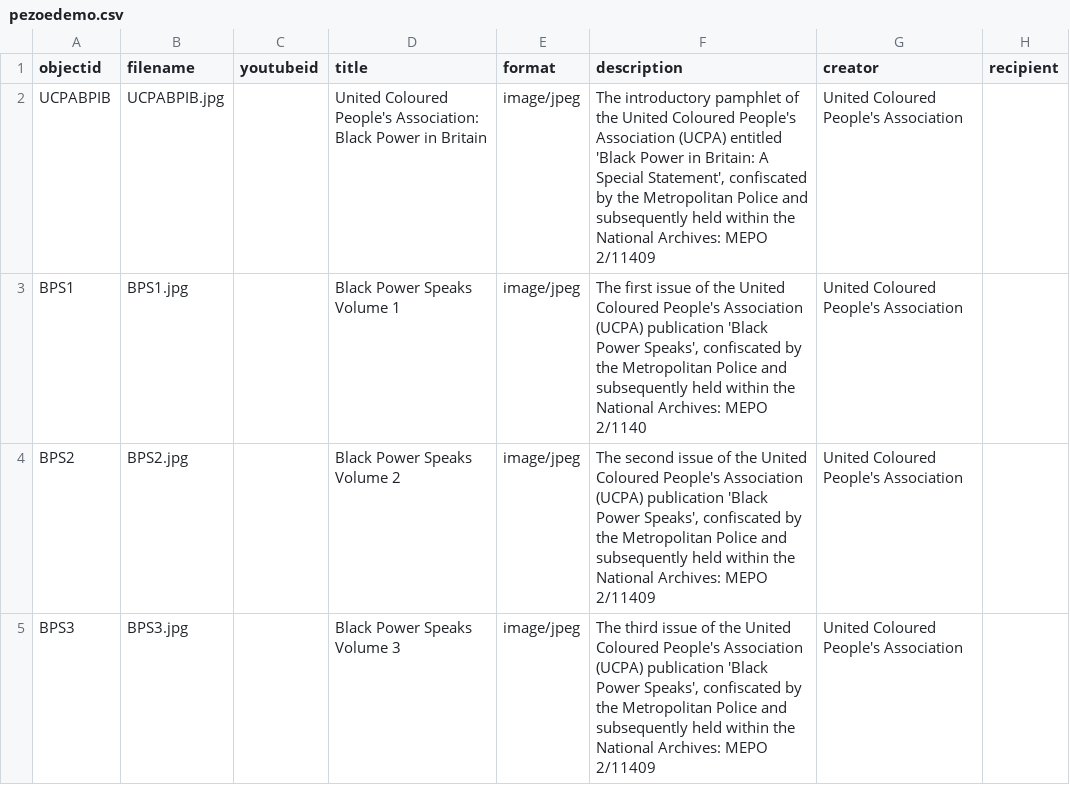
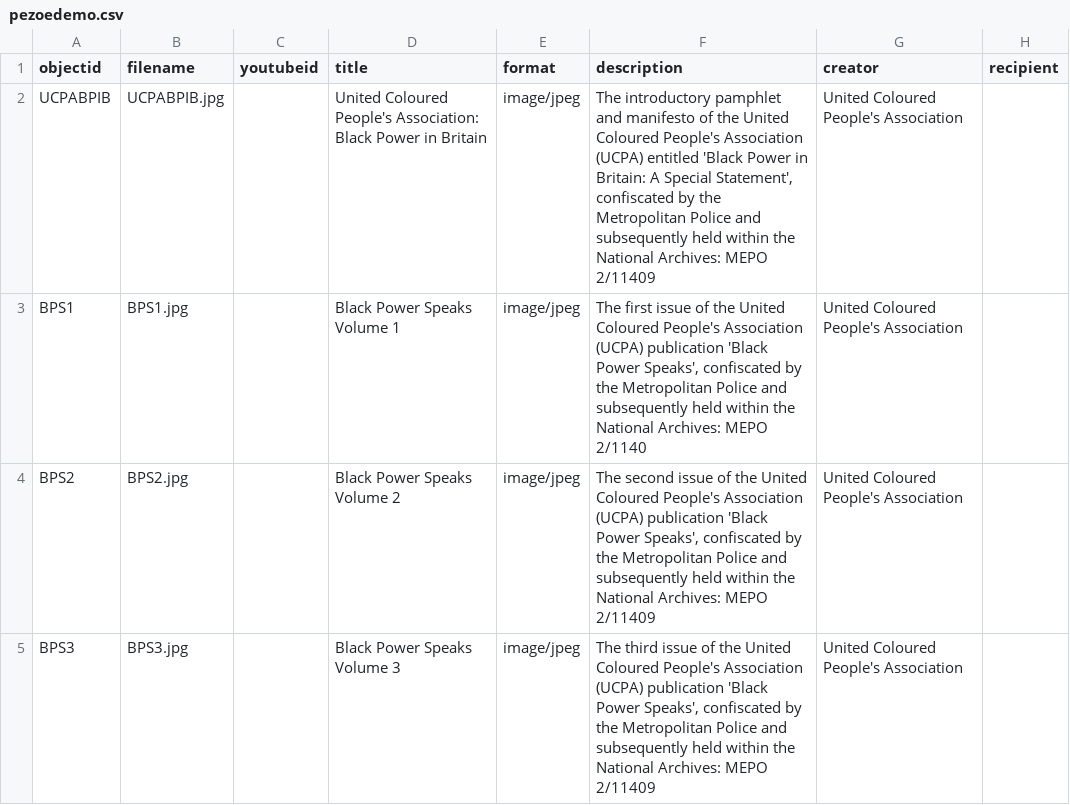
Before and after one commit to blanksonp/perryoedemo, a CSV file: _data/pezoedemo.csv, drawn as a sheet; only a part is shown; the diff covers the shown part only; the diff names each change by its address in the sheet, - before the commit and + after, or states it on an @@ line.

Commit message:
updated objects and csv file

```diff
--- a/_data/pezoedemo.csv
+++ b/_data/pezoedemo.csv
-F2 (description): …introductory pamphlet of the…
+F2 (description): …introductory pamphlet and manifesto of the…
```
Also changed, not shown: 1 added row elsewhere in this file, 8 other files.
